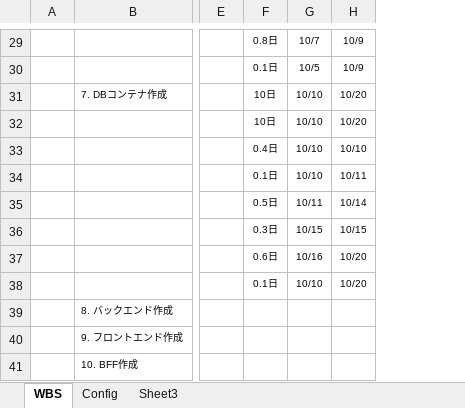
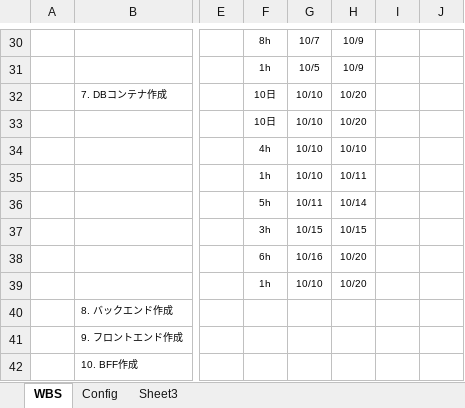
Before and after one commit to rikkyrice/typing-game, an Excel workbook: docs/WBS.xlsx, sheet WBS, drawn as a sheet; only a part is shown, gaps mark what is left out; values as stored, in another font and other column widths than the file's, no borders; conditional formats not drawn; addresses are those after the commit; the diff covers the shown part only; the diff names each change by its address in the sheet, - before the commit and + after, or states it on an @@ line.

```diff
--- a/docs/WBS.xlsx (sheet WBS)
+++ b/docs/WBS.xlsx (sheet WBS)
+column I, empty
+column J, empty
-F30: 0.8日
+F30: 8h
-F31: 0.1日
+F31: 1h
-F34: 0.4日
+F34: 4h
-F35: 0.1日
+F35: 1h
-F36: 0.5日
+F36: 5h
-F37: 0.3日
+F37: 3h
-F38: 0.6日
+F38: 6h
-F39: 0.1日
+F39: 1h
```
Also changed, not shown: 1 added row and 18 edited cells elsewhere in this sheet, formulas that keep their value.
